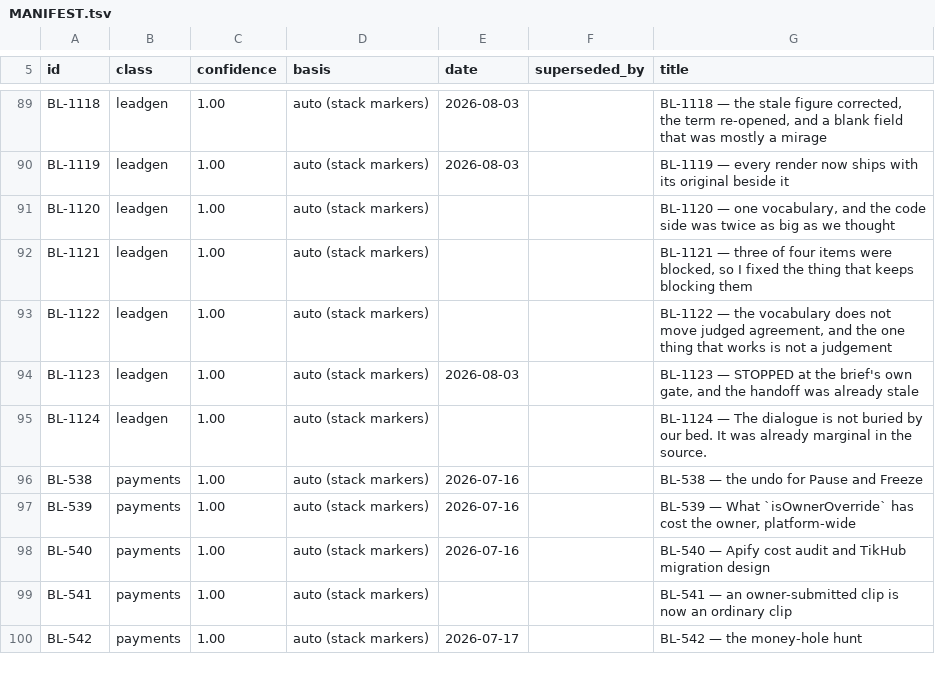
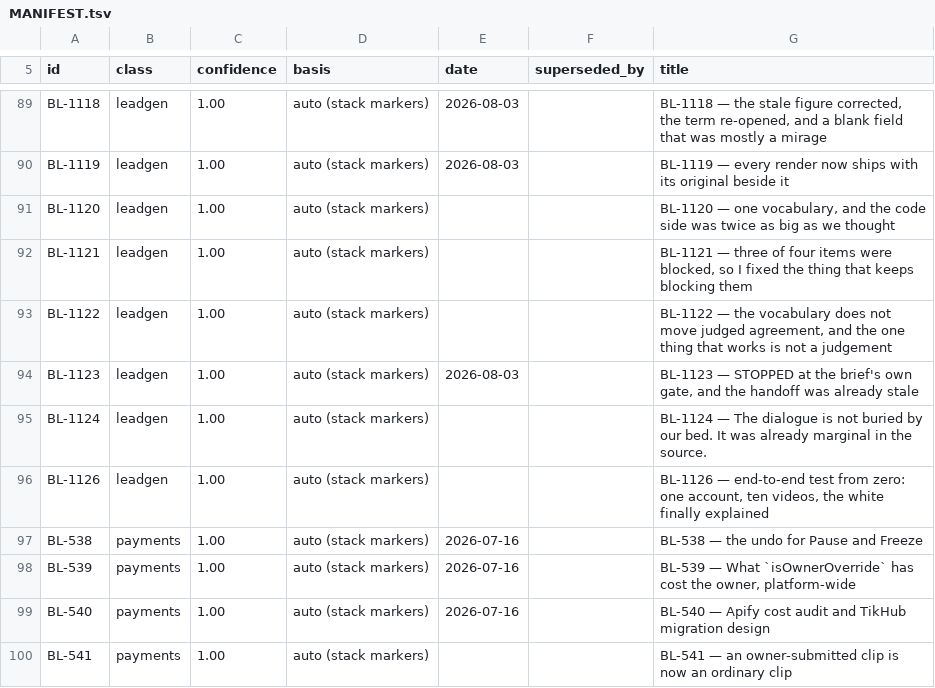
Before and after one commit to ilenader/clippershq-reports, a TSV file: MANIFEST.tsv, drawn as a sheet; only a part is shown, gaps mark what is left out; the shorter side is filled out with more unchanged rows.

Commit message:
BL-1126: end-to-end test, 10 videos from loste1980 -- the white was hiding a crop

```diff
--- a/MANIFEST.tsv
+++ b/MANIFEST.tsv
@@ -95,2 +95,3 @@ BL-1123	leadgen	1.00	auto (stack markers)	2026-08-03		BL-1123 — STOPPED at the
 BL-1124	leadgen	1.00	auto (stack markers)			BL-1124 — The dialogue is not buried by our bed. It was already marginal in the source.
+BL-1126	leadgen	1.00	auto (stack markers)			BL-1126 — end-to-end test from zero: one account, ten videos, the white finally explained
 BL-538	payments	1.00	auto (stack markers)	2026-07-16		BL-538 — the undo for Pause and Freeze
```
Also changed, not shown: 1 other file.
